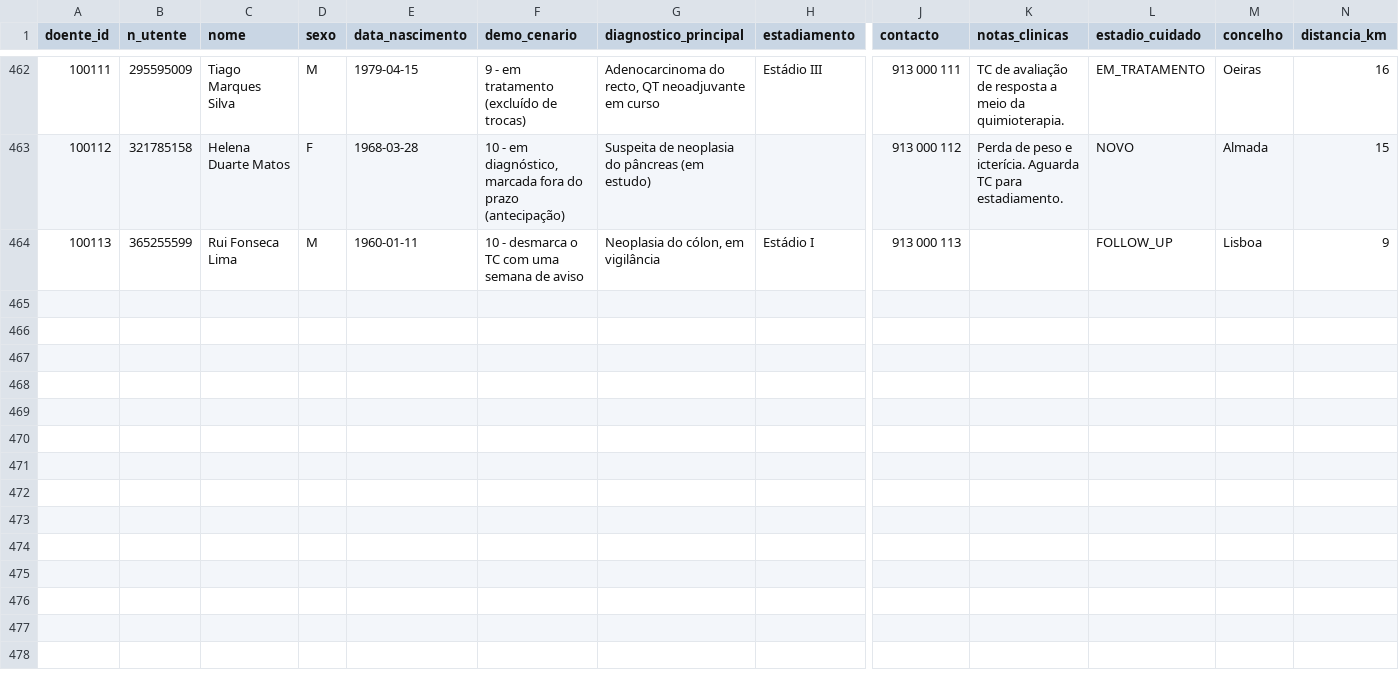
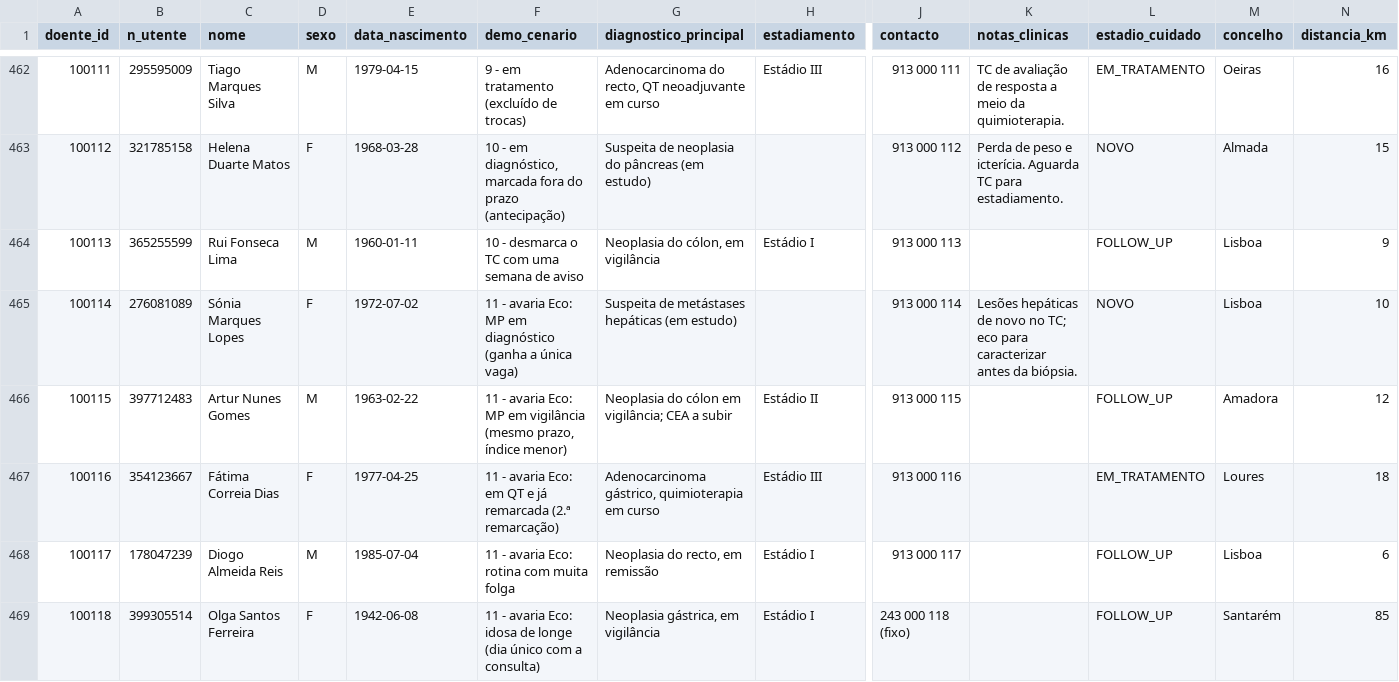
Before and after one commit to icetapanho2/ipo-chalange-, a CSV file: dados/doentes.csv, drawn as a sheet; only a part is shown, gaps mark what is left out; rows hold the shown columns only; the diff names each change by its address in the sheet, - before the commit and + after, or states it on an @@ line.

```diff
--- a/dados/doentes.csv
+++ b/dados/doentes.csv
+row 465: 100114 | 276081089 | Sónia Marques Lopes | F | 1972-07-02 | 11 - avaria Eco: MP em diagnóstico (ganha a única vaga) | Suspeita de metástases hepáticas (em estudo) |  | 913 000 114 | Lesões hepáticas de novo no TC; eco para caracterizar antes da biópsia. | NOVO | Lisboa | 10
+row 466: 100115 | 397712483 | Artur Nunes Gomes | M | 1963-02-22 | 11 - avaria Eco: MP em vigilância (mesmo prazo, índice menor) | Neoplasia do cólon em vigilância; CEA a subir | Estádio II | 913 000 115 |  | FOLLOW_UP | Amadora | 12
+row 467: 100116 | 354123667 | Fátima Correia Dias | F | 1977-04-25 | 11 - avaria Eco: em QT e já remarcada (2.ª remarcação) | Adenocarcinoma gástrico, quimioterapia em curso | Estádio III | 913 000 116 |  | EM_TRATAMENTO | Loures | 18
+row 468: 100117 | 178047239 | Diogo Almeida Reis | M | 1985-07-04 | 11 - avaria Eco: rotina com muita folga | Neoplasia do recto, em remissão | Estádio I | 913 000 117 |  | FOLLOW_UP | Lisboa | 6
+row 469: 100118 | 399305514 | Olga Santos Ferreira | F | 1942-06-08 | 11 - avaria Eco: idosa de longe (dia único com a consulta) | Neoplasia gástrica, em vigilância | Estádio I | 243 000 118 (fixo) |  | FOLLOW_UP | Santarém | 85
```
Also changed, not shown: dados/eventos.csv, dados/pedidos.csv, 32 other files.
